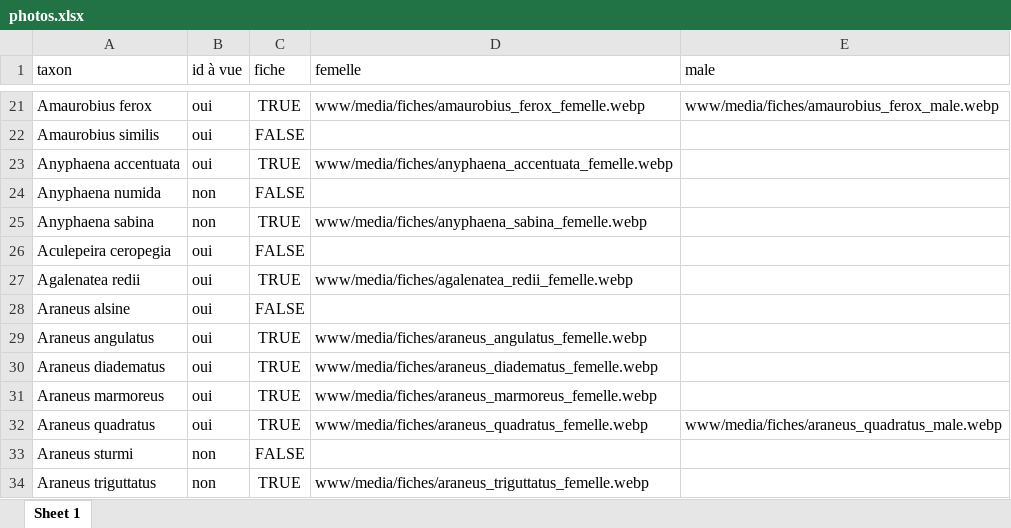
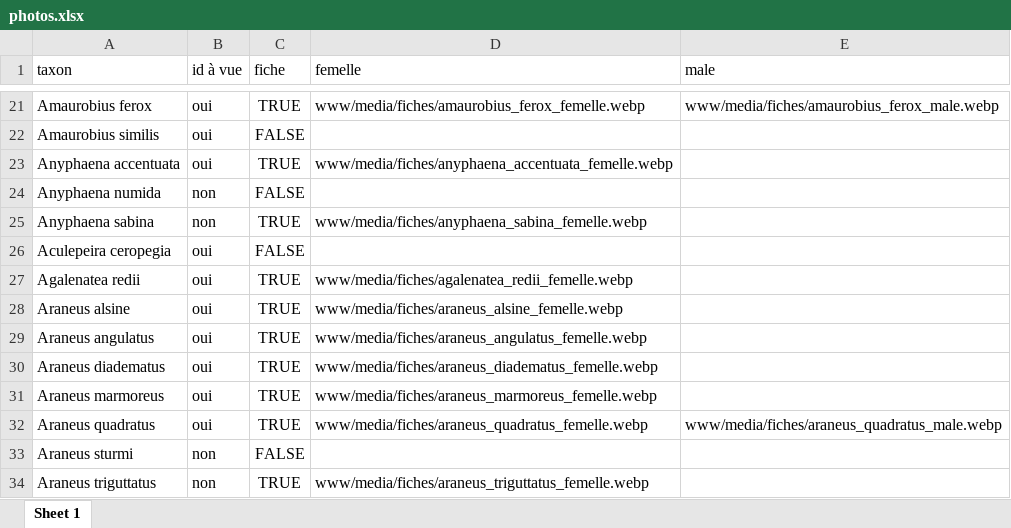
Before and after one commit to CedricMondy/araignees_idf, an Excel workbook: photos.xlsx, sheet Sheet 1, drawn as a sheet; only a part is shown, gaps mark what is left out; values as stored, in another font and other column widths than the file's, no borders; conditional formats and table styles not drawn; the diff names each change by its address in the sheet, - before the commit and + after, or states it on an @@ line.

Commit message:
ajoute Araneus alsine femelle

```diff
--- a/photos.xlsx (sheet Sheet 1)
+++ b/photos.xlsx (sheet Sheet 1)
-C28 (fiche): FALSE
+C28 (fiche): TRUE
-D28 (femelle): (empty)
+D28 (femelle): www/media/fiches/araneus_alsine_femelle.webp
```
Also changed, not shown: 1 other file.
